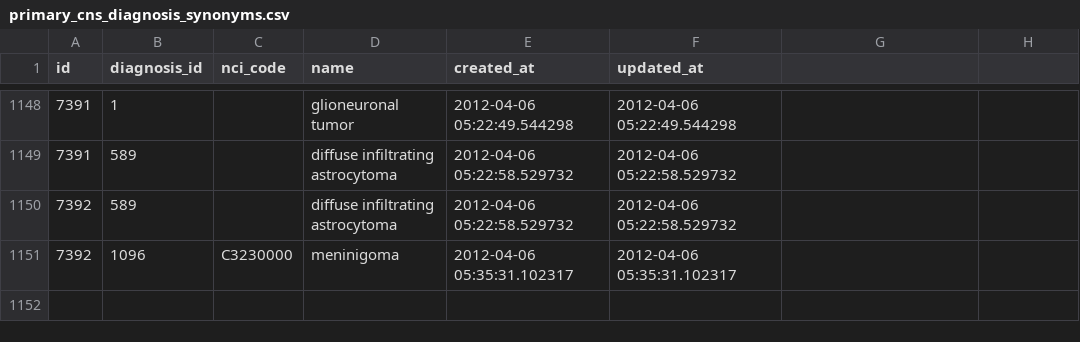
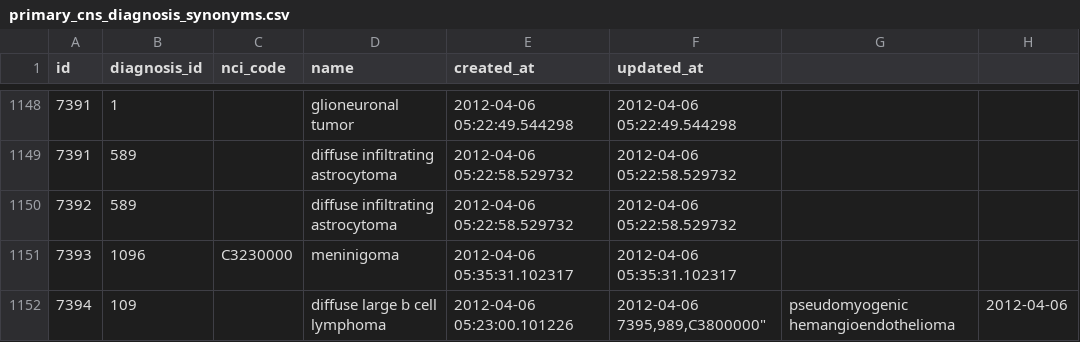
Before and after one commit to NUARIG/omop-abstractor, a CSV file: lib/setup/data/primary_cns_diagnosis_synonyms.csv, drawn as a sheet; only a part is shown, gaps mark what is left out.

Commit message:
references #63 More synonyms

```diff
--- a/lib/setup/data/primary_cns_diagnosis_synonyms.csv
+++ b/lib/setup/data/primary_cns_diagnosis_synonyms.csv
@@ -1150,2 +1150,4 @@
 7392,589,"","diffuse infiltrating astrocytoma","2012-04-06 05:22:58.529732","2012-04-06 05:22:58.529732"
-7392,1096,"C3230000","meninigoma","2012-04-06 05:35:31.102317","2012-04-06 05:35:31.102317"
+7393,1096,"C3230000","meninigoma","2012-04-06 05:35:31.102317","2012-04-06 05:35:31.102317"
+7394,109,"","diffuse large b cell lymphoma","2012-04-06 05:23:00.101226","2012-04-06
+7395,989,"C3800000","pseudomyogenic hemangioendothelioma","2012-04-06
```
